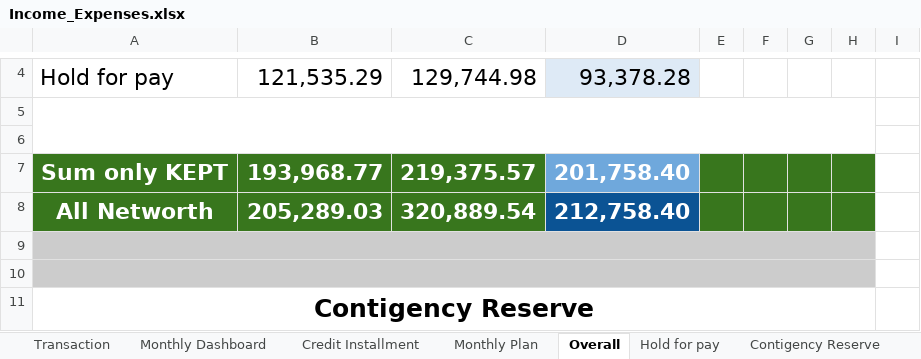
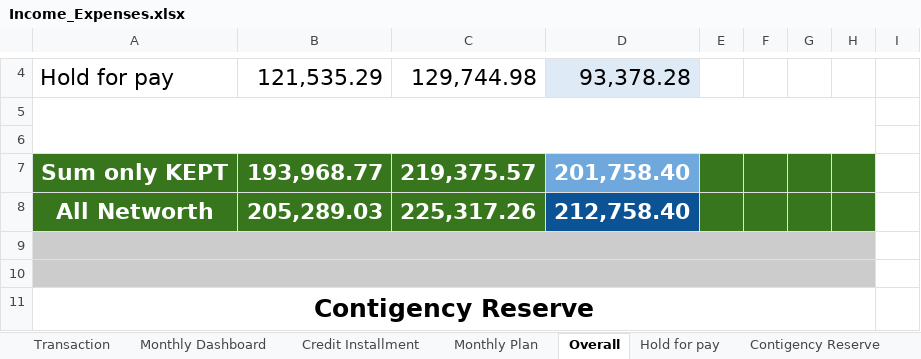
Before and after one commit to eyemblack/My-PersonalAssistant, an Excel workbook: wealth-learning/Income_Expenses.xlsx, sheet Overall, drawn as a sheet; only a part is shown, gaps mark what is left out; values as stored, in another font and other column widths than the file's, no borders; charts and pictures not drawn; the diff names each change by its address in the sheet, - before the commit and + after, or states it on an @@ line.

```diff
--- a/wealth-learning/Income_Expenses.xlsx (sheet Overall)
+++ b/wealth-learning/Income_Expenses.xlsx (sheet Overall)
-C8: 320,889.54
+C8: 225,317.26
```
Also changed, not shown: sheet Monthly Plan, 3 other files.
